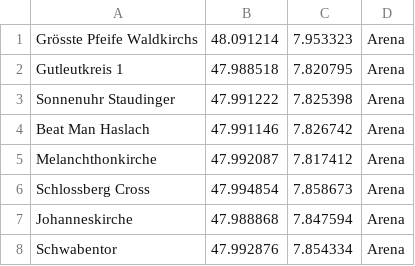
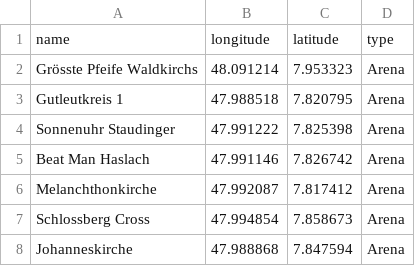
Before and after one commit to Breee/raidquaza, a CSV file: gyms_stops.csv, drawn as a sheet; only a part is shown; the shorter side is filled out with more unchanged rows.

```diff
--- a/gyms_stops.csv
+++ b/gyms_stops.csv
@@ -1 +1,2 @@
+name,longitude,latitude,type
 Grösste Pfeife Waldkirchs,48.091214,7.953323,Arena
```
Also changed, not shown: 9 other files.
